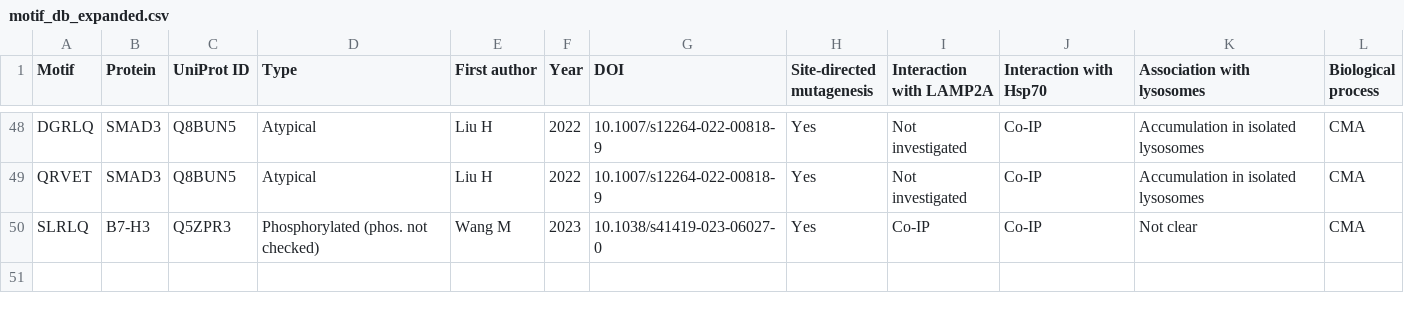
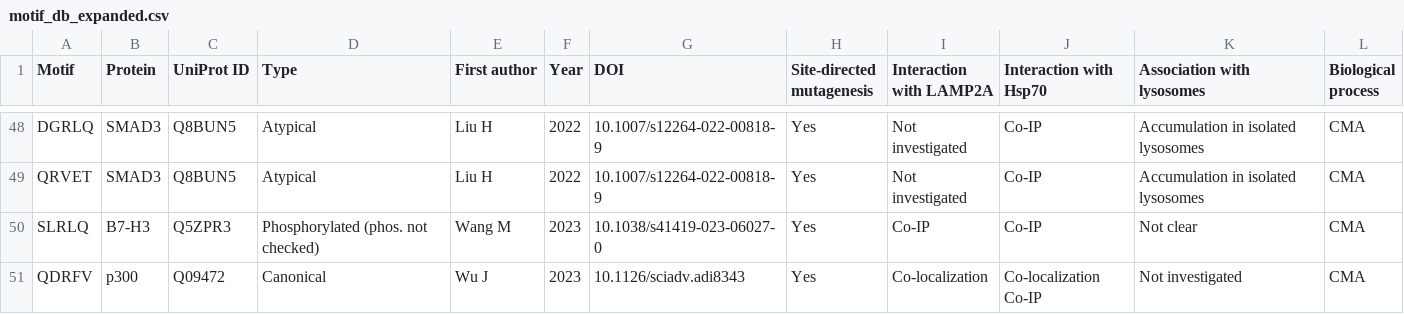
Before and after one commit to Marcin-Lubocki/KFERQminer, a CSV file: motif_db_expanded.csv, drawn as a sheet; only a part is shown, gaps mark what is left out; the diff names each change by its address in the sheet, - before the commit and + after, or states it on an @@ line.

Commit message:
Update motif_db_expanded.csv

```diff
--- a/motif_db_expanded.csv
+++ b/motif_db_expanded.csv
+row 51: QDRFV | p300 | Q09472 | Canonical | Wu J | 2023 | 10.1126/sciadv.adi8343 | Yes | Co-localization | Co-localization Co-IP | Not investigated | CMA
```
